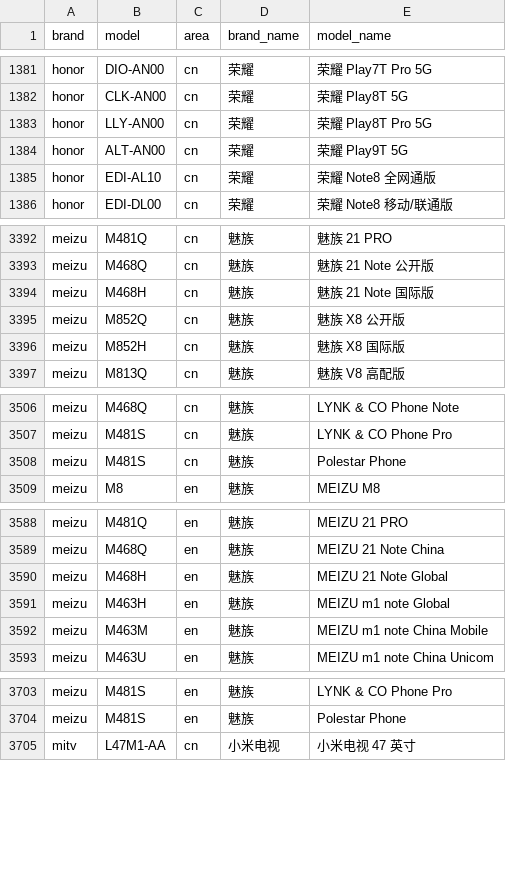
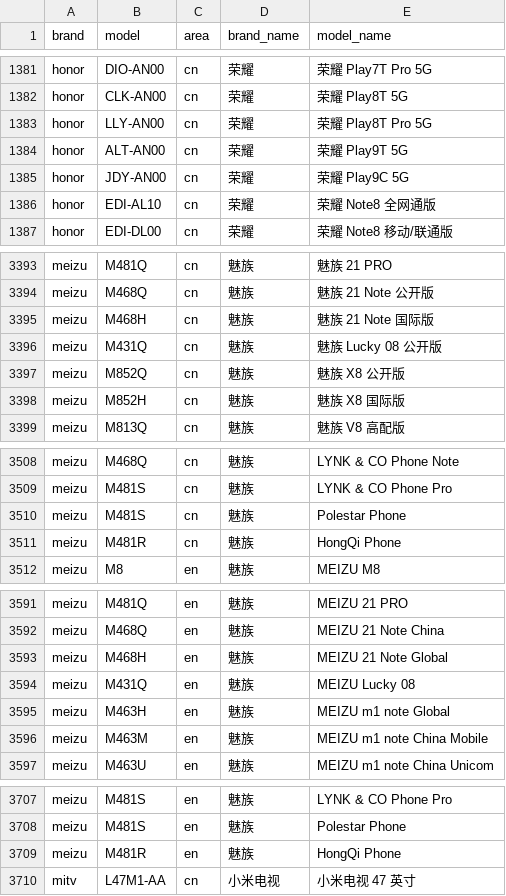
Before and after one commit to jantacy/mobilemodels, a CSV file: brand_model.csv, drawn as a sheet; only a part is shown, gaps mark what is left out; the diff covers the shown part only; the diff names each change by its address in the sheet, - before the commit and + after, or states it on an @@ line.

Commit message:
Sync with MobileModels 8eff72d9b4920858e773cadb2a9b705f746ad1ab

```diff
--- a/brand_model.csv
+++ b/brand_model.csv
+row 1385: honor | JDY-AN00 | cn | 荣耀 | 荣耀 Play9C 5G
+row 3396: meizu | M431Q | cn | 魅族 | 魅族 Lucky 08 公开版
+row 3511: meizu | M481R | cn | 魅族 | HongQi Phone
+row 3594: meizu | M431Q | en | 魅族 | MEIZU Lucky 08
+row 3709: meizu | M481R | en | 魅族 | HongQi Phone
```
Also changed, not shown: 6 edited cells elsewhere in this file, 1 other file.
